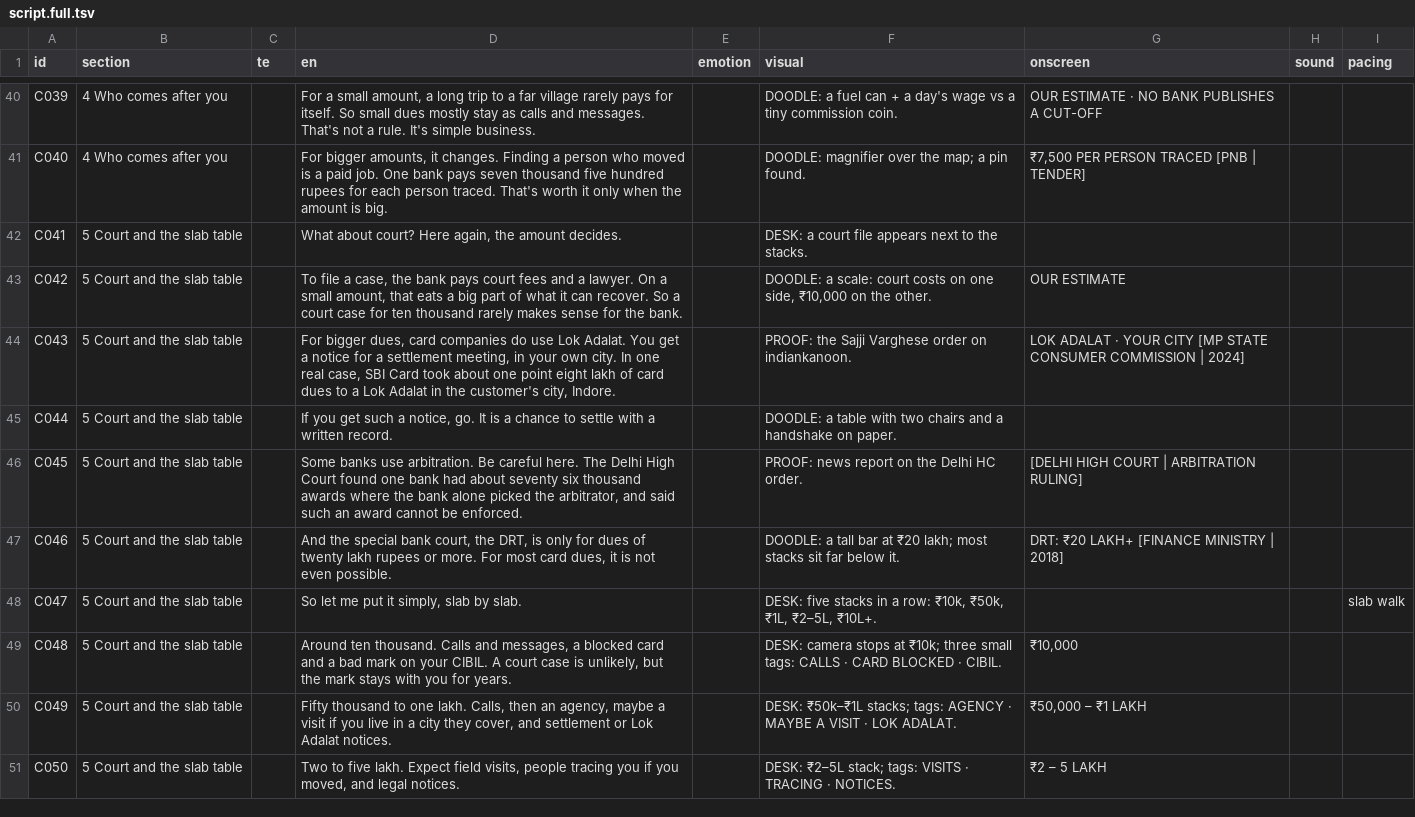
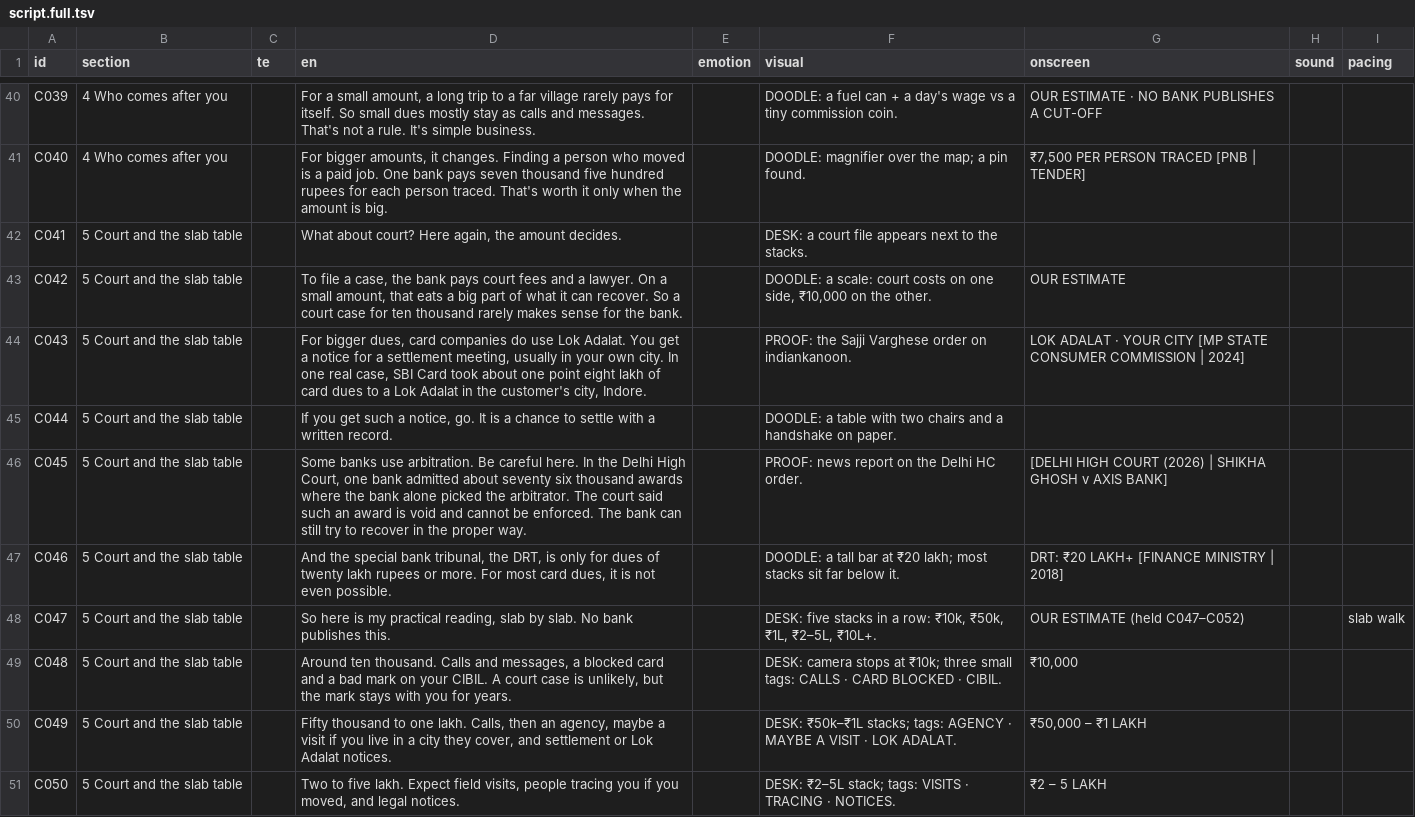
Before and after one commit to mkmk749278/Creator, a TSV file: projects/cant-pay-minimum/script.full.tsv, drawn as a sheet; only a part is shown, gaps mark what is left out; the diff covers the shown part only.

```diff
--- a/projects/cant-pay-minimum/script.full.tsv
+++ b/projects/cant-pay-minimum/script.full.tsv
@@ -43,7 +43,7 @@ C041	5 Court and the slab table		What about court? Here again, the amount decide
 C042	5 Court and the slab table		To file a case, the bank pays court fees and a lawyer. On a small amount, that eats a big part of what it can recover. So a court case for ten thousand rarely makes sense for the bank.		DOODLE: a scale: court costs on one side, ₹10,000 on the other.	OUR ESTIMATE		
-C043	5 Court and the slab table		For bigger dues, card companies do use Lok Adalat. You get a notice for a settlement meeting, in your own city. In one real case, SBI Card took about one point eight lakh of card dues to a Lok Adalat in the customer's city, Indore.		PROOF: the Sajji Varghese order on indiankanoon.	LOK ADALAT · YOUR CITY [MP STATE CONSUMER COMMISSION | 2024]		
+C043	5 Court and the slab table		For bigger dues, card companies do use Lok Adalat. You get a notice for a settlement meeting, usually in your own city. In one real case, SBI Card took about one point eight lakh of card dues to a Lok Adalat in the customer's city, Indore.		PROOF: the Sajji Varghese order on indiankanoon.	LOK ADALAT · YOUR CITY [MP STATE CONSUMER COMMISSION | 2024]		
 C044	5 Court and the slab table		If you get such a notice, go. It is a chance to settle with a written record.		DOODLE: a table with two chairs and a handshake on paper.			
-C045	5 Court and the slab table		Some banks use arbitration. Be careful here. The Delhi High Court found one bank had about seventy six thousand awards where the bank alone picked the arbitrator, and said such an award cannot be enforced.		PROOF: news report on the Delhi HC order.	[DELHI HIGH COURT | ARBITRATION RULING]		
-C046	5 Court and the slab table		And the special bank court, the DRT, is only for dues of twenty lakh rupees or more. For most card dues, it is not even possible.		DOODLE: a tall bar at ₹20 lakh; most stacks sit far below it.	DRT: ₹20 LAKH+ [FINANCE MINISTRY | 2018]		
-C047	5 Court and the slab table		So let me put it simply, slab by slab.		DESK: five stacks in a row: ₹10k, ₹50k, ₹1L, ₹2–5L, ₹10L+.			slab walk
+C045	5 Court and the slab table		Some banks use arbitration. Be careful here. In the Delhi High Court, one bank admitted about seventy six thousand awards where the bank alone picked the arbitrator. The court said such an award is void and cannot be enforced. The bank can still try to recover in the proper way.		PROOF: news report on the Delhi HC order.	[DELHI HIGH COURT (2026) | SHIKHA GHOSH v AXIS BANK]		
+C046	5 Court and the slab table		And the special bank tribunal, the DRT, is only for dues of twenty lakh rupees or more. For most card dues, it is not even possible.		DOODLE: a tall bar at ₹20 lakh; most stacks sit far below it.	DRT: ₹20 LAKH+ [FINANCE MINISTRY | 2018]		
+C047	5 Court and the slab table		So here is my practical reading, slab by slab. No bank publishes this.		DESK: five stacks in a row: ₹10k, ₹50k, ₹1L, ₹2–5L, ₹10L+.	OUR ESTIMATE (held C047–C052)		slab walk
 C048	5 Court and the slab table		Around ten thousand. Calls and messages, a blocked card and a bad mark on your CIBIL. A court case is unlikely, but the mark stays with you for years.		DESK: camera stops at ₹10k; three small tags: CALLS · CARD BLOCKED · CIBIL.	₹10,000		
```
Also changed, not shown: 13 edited cells elsewhere in this file, projects/cant-pay-minimum/script.tsv, 6 other files.
